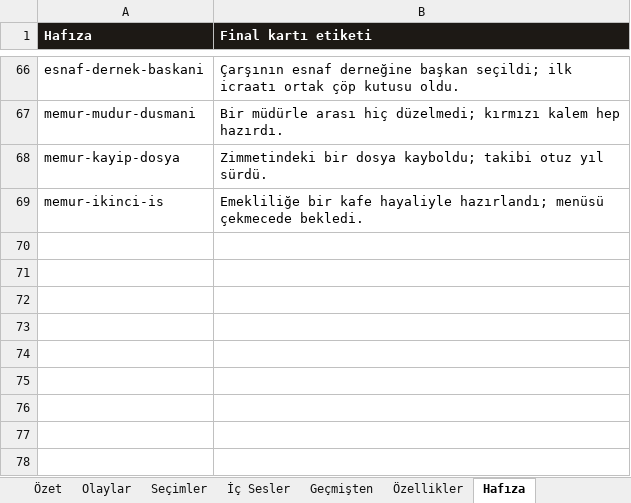
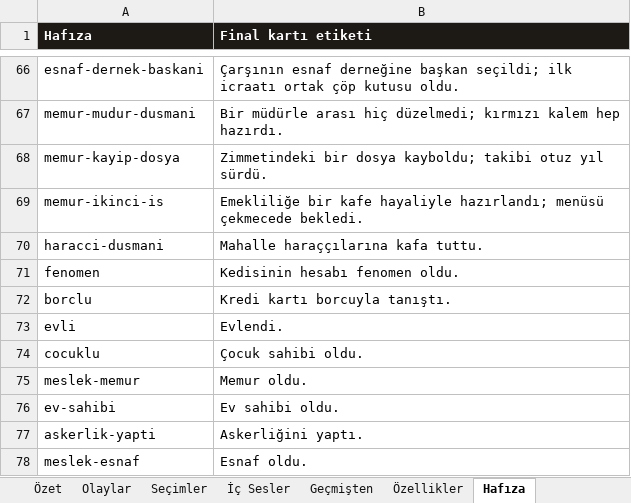
Before and after one commit to Dygrogrand/Makarya, an Excel workbook: Makarya_Icerik.xlsx, sheet Hafıza, drawn as a sheet; only a part is shown, gaps mark what is left out; values as stored, in another font and other column widths than the file's, no borders; the diff names each change by its address in the sheet, - before the commit and + after, or states it on an @@ line.

```diff
--- a/Makarya_Icerik.xlsx (sheet Hafıza)
+++ b/Makarya_Icerik.xlsx (sheet Hafıza)
+row 70: haracci-dusmani | Mahalle haraççılarına kafa tuttu.
+row 71: fenomen | Kedisinin hesabı fenomen oldu.
+row 72: borclu | Kredi kartı borcuyla tanıştı.
+row 73: evli | Evlendi.
+row 74: cocuklu | Çocuk sahibi oldu.
+row 75: meslek-memur | Memur oldu.
+row 76: ev-sahibi | Ev sahibi oldu.
+row 77: askerlik-yapti | Askerliğini yaptı.
+row 78: meslek-esnaf | Esnaf oldu.
```
Also changed, not shown: sheet Bölümler, 4 other files.
